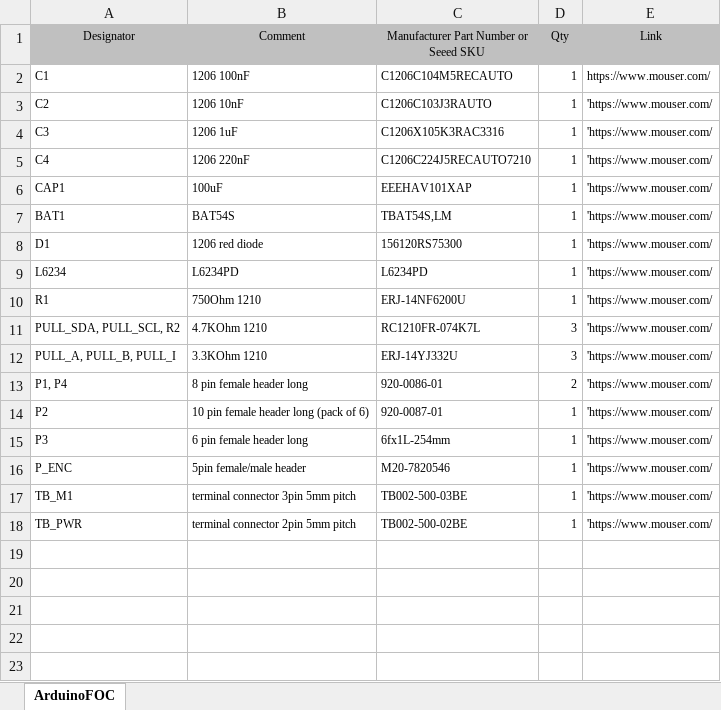
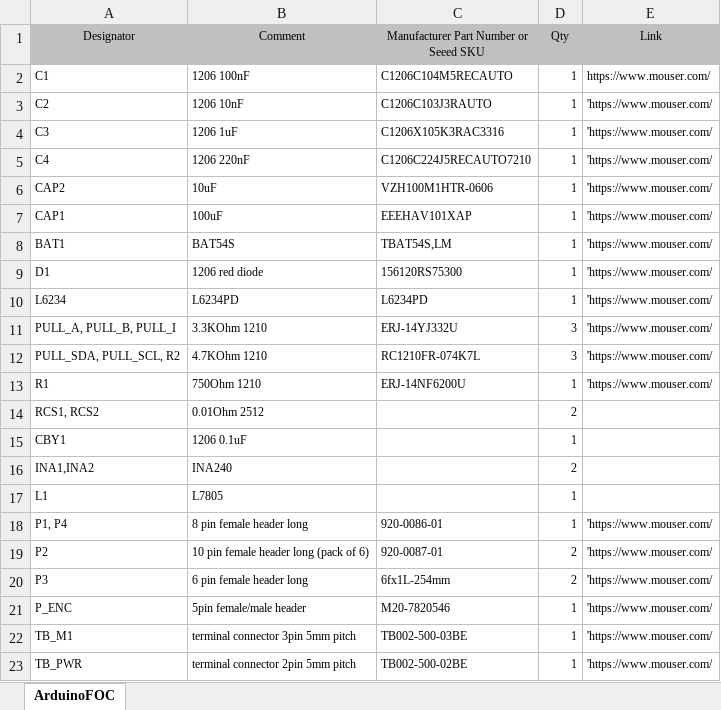
Before and after one commit to simplefoc/Arduino-SimpleFOCShield, an Excel workbook: BOM.xlsx, sheet ArduinoFOC, drawn as a sheet; values as stored, in another font and other column widths than the file's, no borders; addresses are those after the commit; the diff names each change by its address in the sheet, - before the commit and + after, or states it on an @@ line.

```diff
--- a/BOM.xlsx (sheet ArduinoFOC)
+++ b/BOM.xlsx (sheet ArduinoFOC)
+row 6: CAP2 | 10uF | VZH100M1HTR-0606 | 1 | 'https://www.mouser.com/
@@ row 12 moved to row 11: PULL_A, PULL_B, PULL_I @@
@@ row 11 moved to row 12: PULL_SDA, PULL_SCL, R2 @@
+row 14: RCS1, RCS2 | 0.01Ohm 2512 |  | 2
+row 15: CBY1 | 1206 0.1uF |  | 1
+row 16: INA1,INA2 | INA240 |  | 2
+row 17: L1 | L7805 |  | 1
-D18 (Qty): 2
+D18 (Qty): 1
-D19:D20 (Qty): 1
+D19:D20 (Qty): 2
```
Also changed, not shown: 22 other files.
